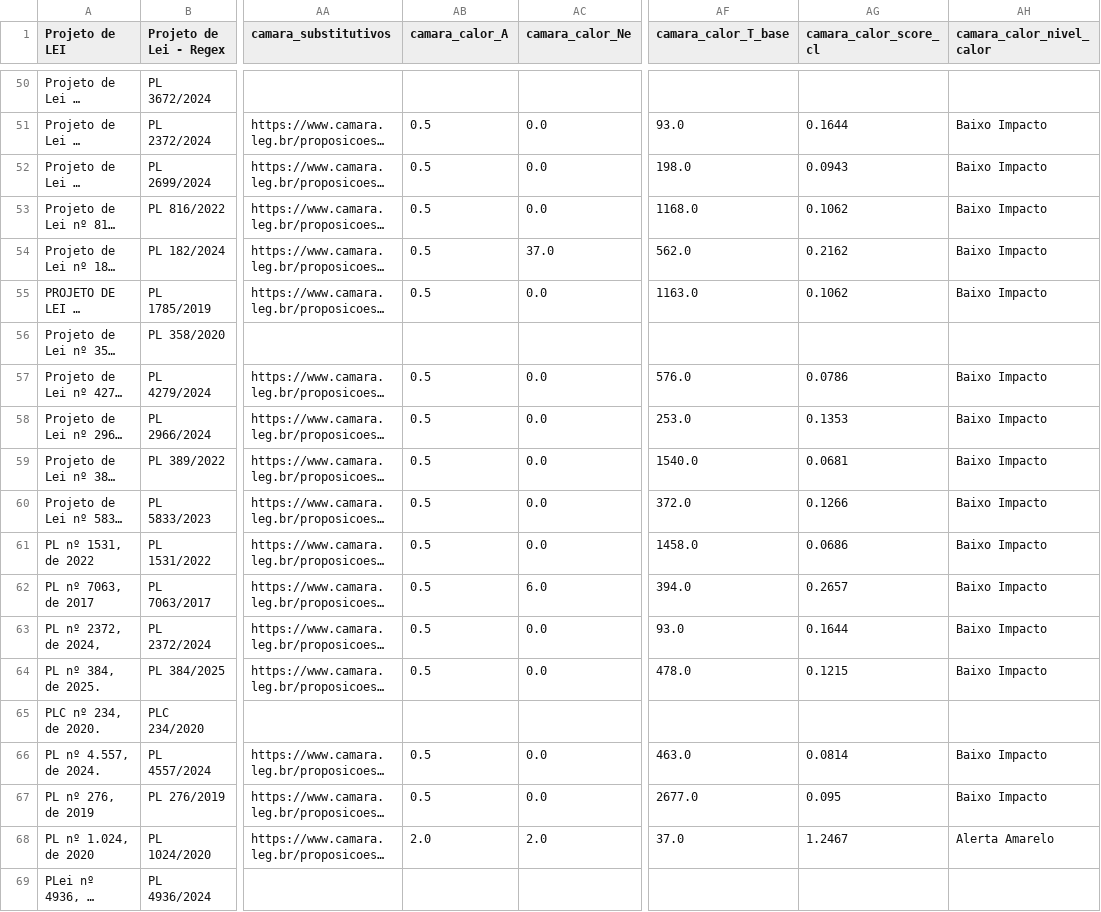
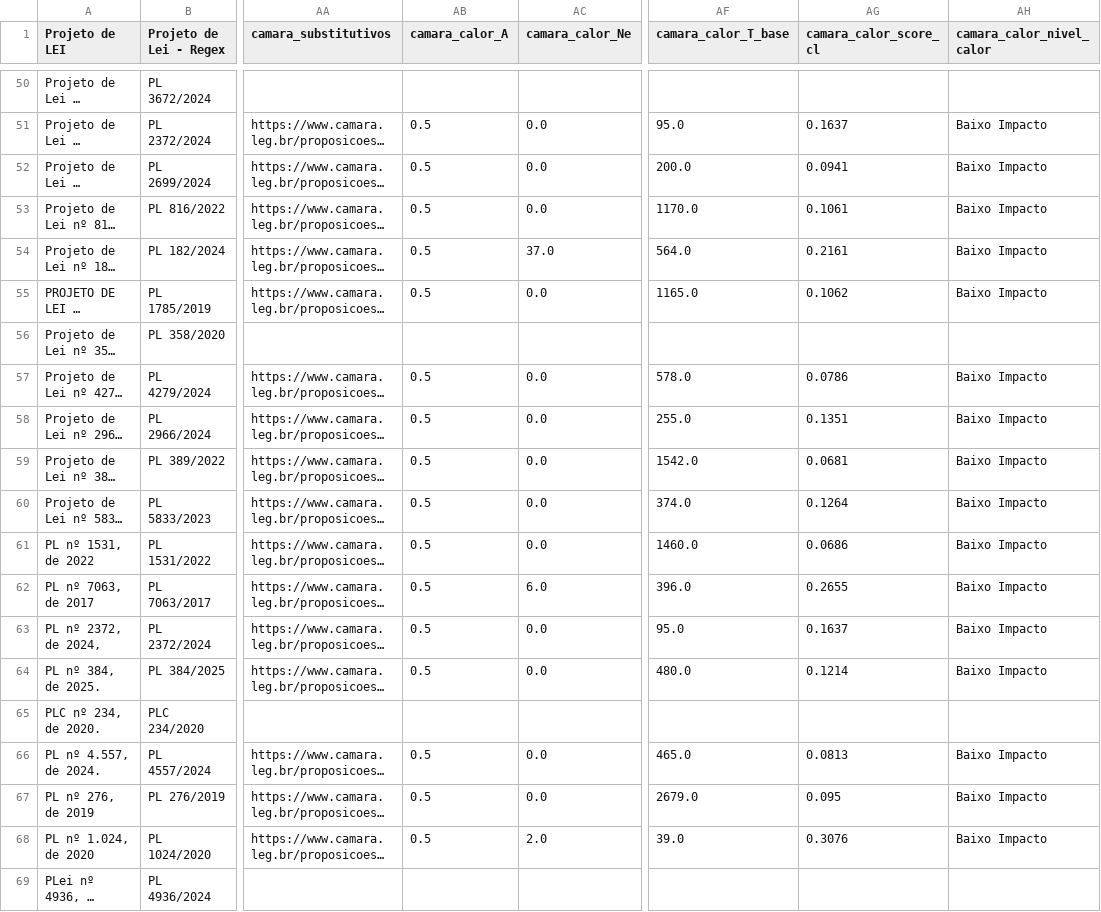
Before and after one commit to lab-dados-seges/monitoramento-parlamentar-delog-v2, a CSV file: data/df_final_bicameral.csv, drawn as a sheet; only a part is shown, gaps mark what is left out; long unchanged cells end in …; the diff covers the shown part only; the diff names each change by its address in the sheet, - before the commit and + after, or states it on an @@ line.

```diff
--- a/data/df_final_bicameral.csv
+++ b/data/df_final_bicameral.csv
-AF51 (camara_calor_T_base): 93.0
+AF51 (camara_calor_T_base): 95.0
-AG51 (camara_calor_score_cl): 0.1644
+AG51 (camara_calor_score_cl): 0.1637
-AF52 (camara_calor_T_base): 198.0
+AF52 (camara_calor_T_base): 200.0
-AG52 (camara_calor_score_cl): 0.0943
+AG52 (camara_calor_score_cl): 0.0941
-AF53 (camara_calor_T_base): 1168.0
+AF53 (camara_calor_T_base): 1170.0
-AG53 (camara_calor_score_cl): 0.1062
+AG53 (camara_calor_score_cl): 0.1061
-AF54 (camara_calor_T_base): 562.0
+AF54 (camara_calor_T_base): 564.0
-AG54 (camara_calor_score_cl): 0.2162
+AG54 (camara_calor_score_cl): 0.2161
-AF55 (camara_calor_T_base): 1163.0
+AF55 (camara_calor_T_base): 1165.0
-AF57 (camara_calor_T_base): 576.0
+AF57 (camara_calor_T_base): 578.0
-AF58 (camara_calor_T_base): 253.0
+AF58 (camara_calor_T_base): 255.0
-AG58 (camara_calor_score_cl): 0.1353
+AG58 (camara_calor_score_cl): 0.1351
-AF59 (camara_calor_T_base): 1540.0
+AF59 (camara_calor_T_base): 1542.0
-AF60 (camara_calor_T_base): 372.0
+AF60 (camara_calor_T_base): 374.0
-AG60 (camara_calor_score_cl): 0.1266
+AG60 (camara_calor_score_cl): 0.1264
-AF61 (camara_calor_T_base): 1458.0
+AF61 (camara_calor_T_base): 1460.0
-AF62 (camara_calor_T_base): 394.0
+AF62 (camara_calor_T_base): 396.0
-AG62 (camara_calor_score_cl): 0.2657
+AG62 (camara_calor_score_cl): 0.2655
-AF63 (camara_calor_T_base): 93.0
+AF63 (camara_calor_T_base): 95.0
-AG63 (camara_calor_score_cl): 0.1644
+AG63 (camara_calor_score_cl): 0.1637
-AF64 (camara_calor_T_base): 478.0
+AF64 (camara_calor_T_base): 480.0
-AG64 (camara_calor_score_cl): 0.1215
+AG64 (camara_calor_score_cl): 0.1214
-AF66 (camara_calor_T_base): 463.0
+AF66 (camara_calor_T_base): 465.0
-AG66 (camara_calor_score_cl): 0.0814
+AG66 (camara_calor_score_cl): 0.0813
-AF67 (camara_calor_T_base): 2677.0
+AF67 (camara_calor_T_base): 2679.0
-AB68 (camara_calor_A): 2.0
+AB68 (camara_calor_A): 0.5
-AF68 (camara_calor_T_base): 37.0
+AF68 (camara_calor_T_base): 39.0
-AG68 (camara_calor_score_cl): 1.2467
+AG68 (camara_calor_score_cl): 0.3076
-AH68 (camara_calor_nivel_calor): Alerta Amarelo
+AH68 (camara_calor_nivel_calor): Baixo Impacto
```
Also changed, not shown: 61 edited cells elsewhere in this file.
